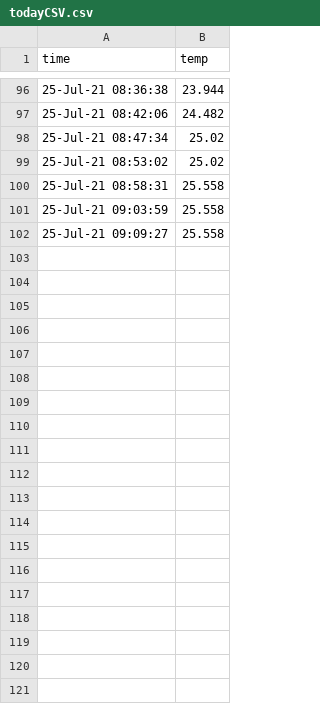
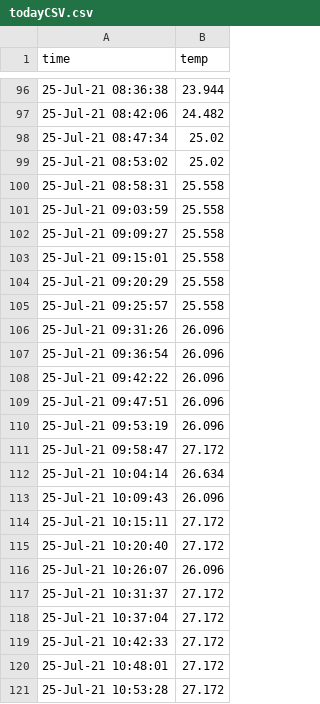
Before and after one commit to kobusPitzer/piDataRepo, a CSV file: logs/todayCSV.csv, drawn as a sheet; only a part is shown, gaps mark what is left out; the diff covers the shown part only; the diff names each change by its address in the sheet, - before the commit and + after, or states it on an @@ line.

```diff
--- a/logs/todayCSV.csv
+++ b/logs/todayCSV.csv
+row 103: 25-Jul-21 09:15:01 | 25.558
+row 104: 25-Jul-21 09:20:29 | 25.558
+row 105: 25-Jul-21 09:25:57 | 25.558
+row 106: 25-Jul-21 09:31:26 | 26.096
+row 107: 25-Jul-21 09:36:54 | 26.096
+row 108: 25-Jul-21 09:42:22 | 26.096
+row 109: 25-Jul-21 09:47:51 | 26.096
+row 110: 25-Jul-21 09:53:19 | 26.096
+row 111: 25-Jul-21 09:58:47 | 27.172
+row 112: 25-Jul-21 10:04:14 | 26.634
+row 113: 25-Jul-21 10:09:43 | 26.096
+row 114: 25-Jul-21 10:15:11 | 27.172
+row 115: 25-Jul-21 10:20:40 | 27.172
+row 116: 25-Jul-21 10:26:07 | 26.096
+row 117: 25-Jul-21 10:31:37 | 27.172
+row 118: 25-Jul-21 10:37:04 | 27.172
+row 119: 25-Jul-21 10:42:33 | 27.172
+row 120: 25-Jul-21 10:48:01 | 27.172
+row 121: 25-Jul-21 10:53:28 | 27.172
```
Also changed, not shown: 42 added rows elsewhere in this file, 2 other files.
